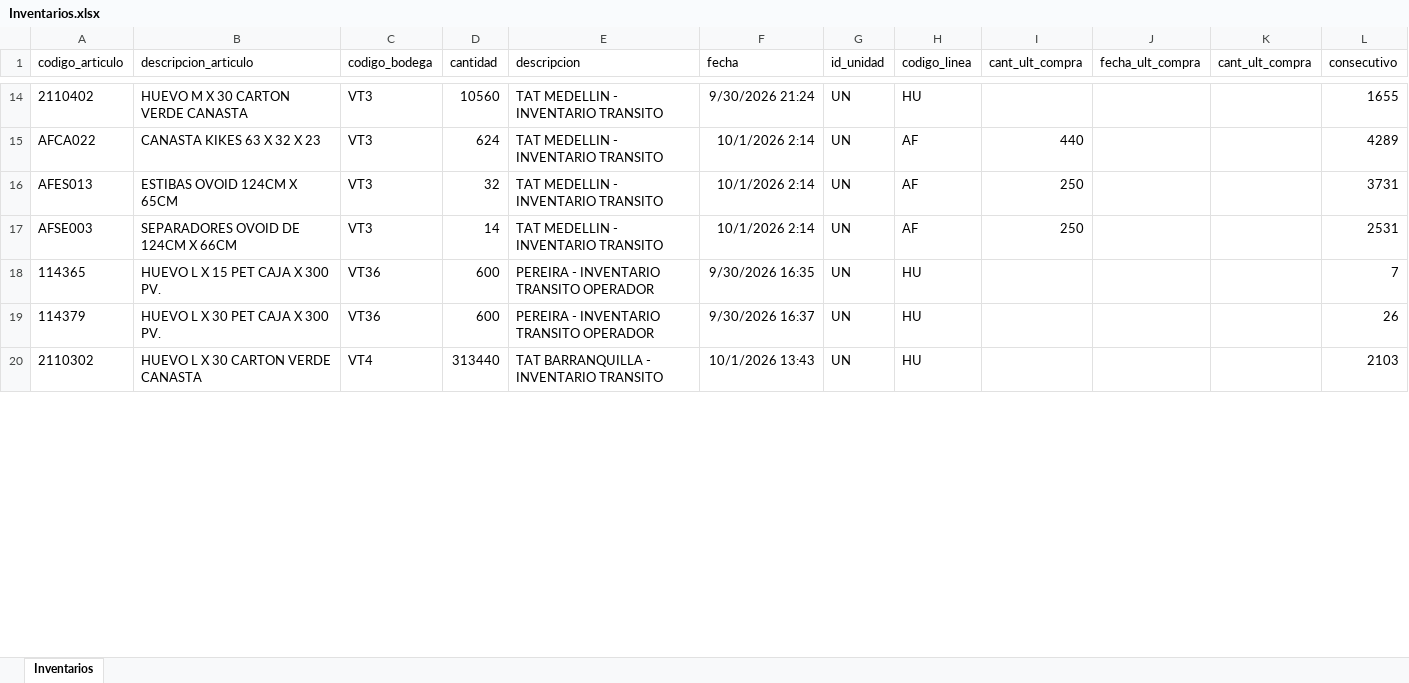
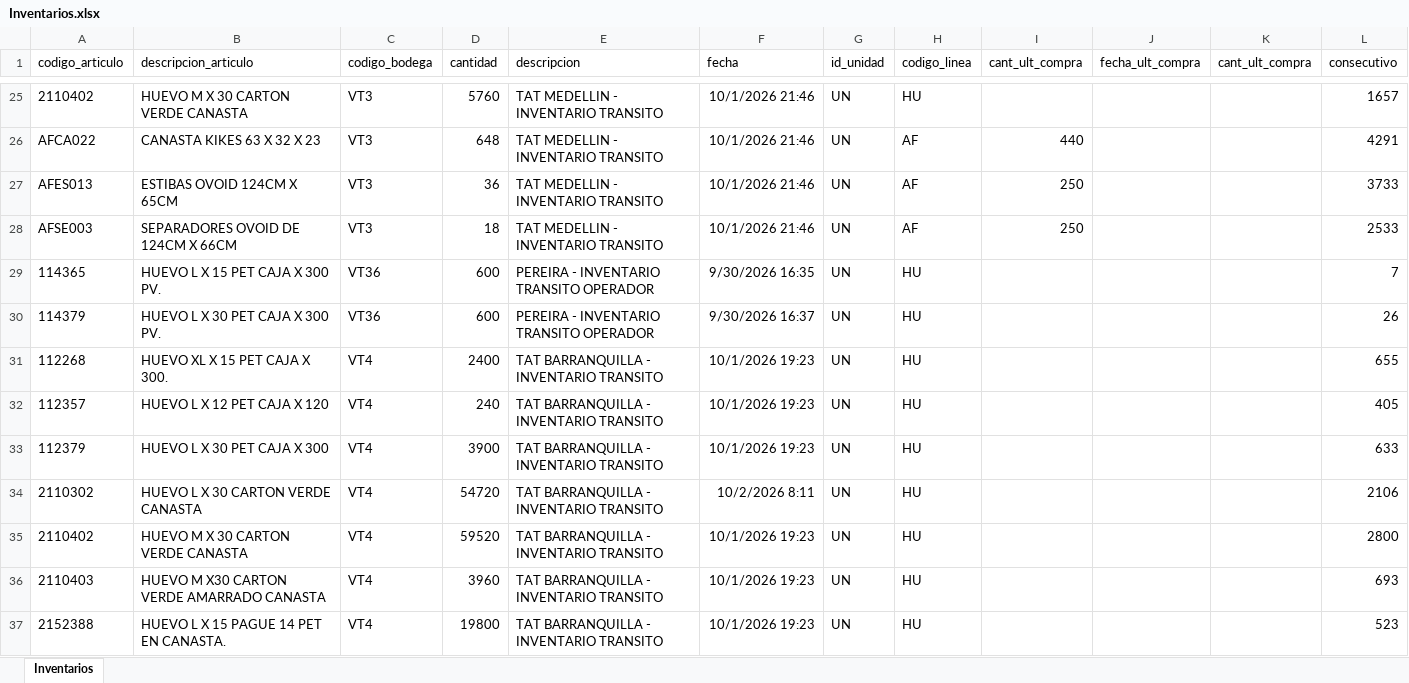
Before and after one commit to CamiVargas25/Inventarios, an Excel workbook: Inventarios.xlsx, sheet Inventarios, drawn as a sheet; only a part is shown, gaps mark what is left out; values as stored, in another font and other column widths than the file's, no borders; addresses are those after the commit; the diff covers the shown part only; the diff names each change by its address in the sheet, - before the commit and + after, or states it on an @@ line.

```diff
--- a/Inventarios.xlsx (sheet Inventarios)
+++ b/Inventarios.xlsx (sheet Inventarios)
-D25 (cantidad): 10560
+D25 (cantidad): 5760
-F25 (fecha): 9/30/2026 21:24
+F25 (fecha): 10/1/2026 21:46
-L25 (consecutivo): 1655
+L25 (consecutivo): 1657
-D26 (cantidad): 624
+D26 (cantidad): 648
-F26:F28 (fecha): 10/1/2026 2:14
+F26:F28 (fecha): 10/1/2026 21:46
-L26 (consecutivo): 4289
+L26 (consecutivo): 4291
-D27 (cantidad): 32
+D27 (cantidad): 36
-L27 (consecutivo): 3731
+L27 (consecutivo): 3733
-D28 (cantidad): 14
+D28 (cantidad): 18
-L28 (consecutivo): 2531
+L28 (consecutivo): 2533
+row 31: 112268 | HUEVO XL X 15 PET CAJA X 300. | VT4 | 2400 | TAT BARRANQUILLA - INVENTARIO TRANSITO | 10/1/2026 19:23 | UN | HU |  |  |  | 655
+row 32: 112357 | HUEVO L X 12 PET CAJA X 120 | VT4 | 240 | TAT BARRANQUILLA - INVENTARIO TRANSITO | 10/1/2026 19:23 | UN | HU |  |  |  | 405
+row 33: 112379 | HUEVO L X 30 PET CAJA X 300 | VT4 | 3900 | TAT BARRANQUILLA - INVENTARIO TRANSITO | 10/1/2026 19:23 | UN | HU |  |  |  | 633
-D34 (cantidad): 313440
+D34 (cantidad): 54720
-F34 (fecha): 10/1/2026 13:43
+F34 (fecha): 10/2/2026 8:11
-L34 (consecutivo): 2103
+L34 (consecutivo): 2106
+row 35: 2110402 | HUEVO M X 30 CARTON VERDE CANASTA | VT4 | 59520 | TAT BARRANQUILLA - INVENTARIO TRANSITO | 10/1/2026 19:23 | UN | HU |  |  |  | 2800
+row 36: 2110403 | HUEVO M X30 CARTON VERDE AMARRADO CANASTA | VT4 | 3960 | TAT BARRANQUILLA - INVENTARIO TRANSITO | 10/1/2026 19:23 | UN | HU |  |  |  | 693
+row 37: 2152388 | HUEVO L X 15 PAGUE 14 PET EN CANASTA. | VT4 | 19800 | TAT BARRANQUILLA - INVENTARIO TRANSITO | 10/1/2026 19:23 | UN | HU |  |  |  | 523
```
Also changed, not shown: 55 added rows, 75 removed rows and 236 edited cells elsewhere in this sheet, 5 other files.
